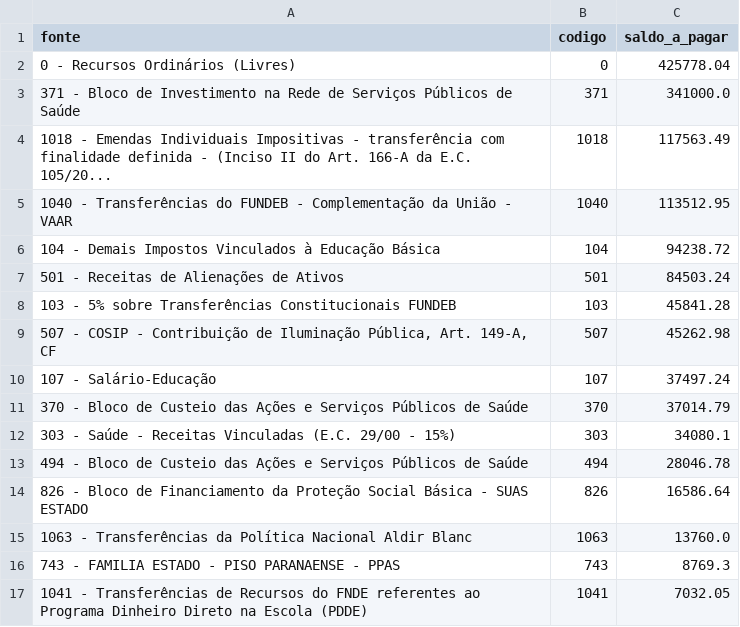
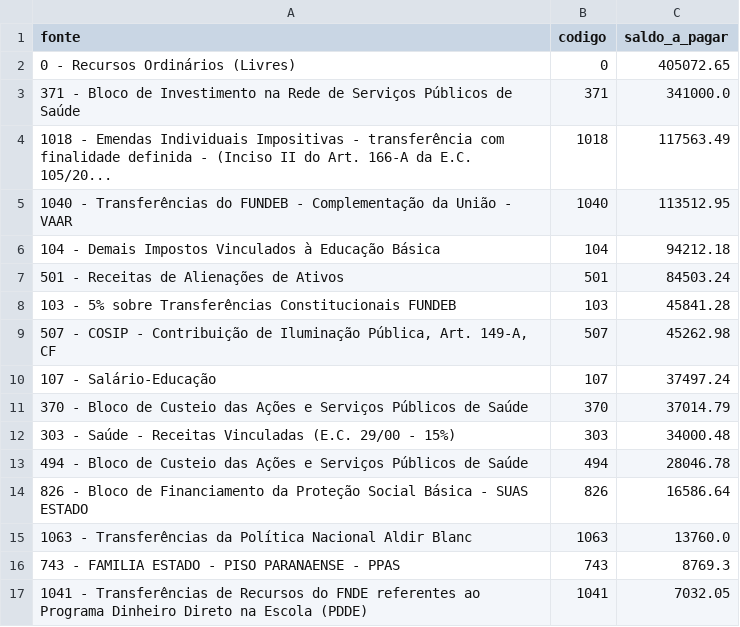
Before and after one commit to vagnerims2/painel-leopolis, a CSV file: data/saldo_fontes.csv, drawn as a sheet; only a part is shown.

```diff
--- a/data/saldo_fontes.csv
+++ b/data/saldo_fontes.csv
@@ -1,3 +1,3 @@
 fonte,codigo,saldo_a_pagar
-0 - Recursos Ordinários (Livres),0,425778.04
+0 - Recursos Ordinários (Livres),0,405072.65
 371 - Bloco de Investimento na Rede de Serviços Públicos de Saúde,371,341000.0
@@ -5,3 +5,3 @@ fonte,codigo,saldo_a_pagar
 1040 - Transferências do FUNDEB - Complementação da União - VAAR,1040,113512.95
-104 - Demais Impostos Vinculados à Educação Básica,104,94238.72
+104 - Demais Impostos Vinculados à Educação Básica,104,94212.18
 501 - Receitas de Alienações de Ativos,501,84503.24
@@ -11,3 +11,3 @@ fonte,codigo,saldo_a_pagar
 370 - Bloco de Custeio das Ações e Serviços Públicos de Saúde,370,37014.79
-303 - Saúde - Receitas Vinculadas (E.C. 29/00 - 15%),303,34080.1
+303 - Saúde - Receitas Vinculadas (E.C. 29/00 - 15%),303,34000.48
 494 - Bloco de Custeio das Ações e Serviços Públicos de Saúde,494,28046.78
```
Also changed, not shown: data/liquidacoes.csv, data/movimento.csv, 10 other files.
